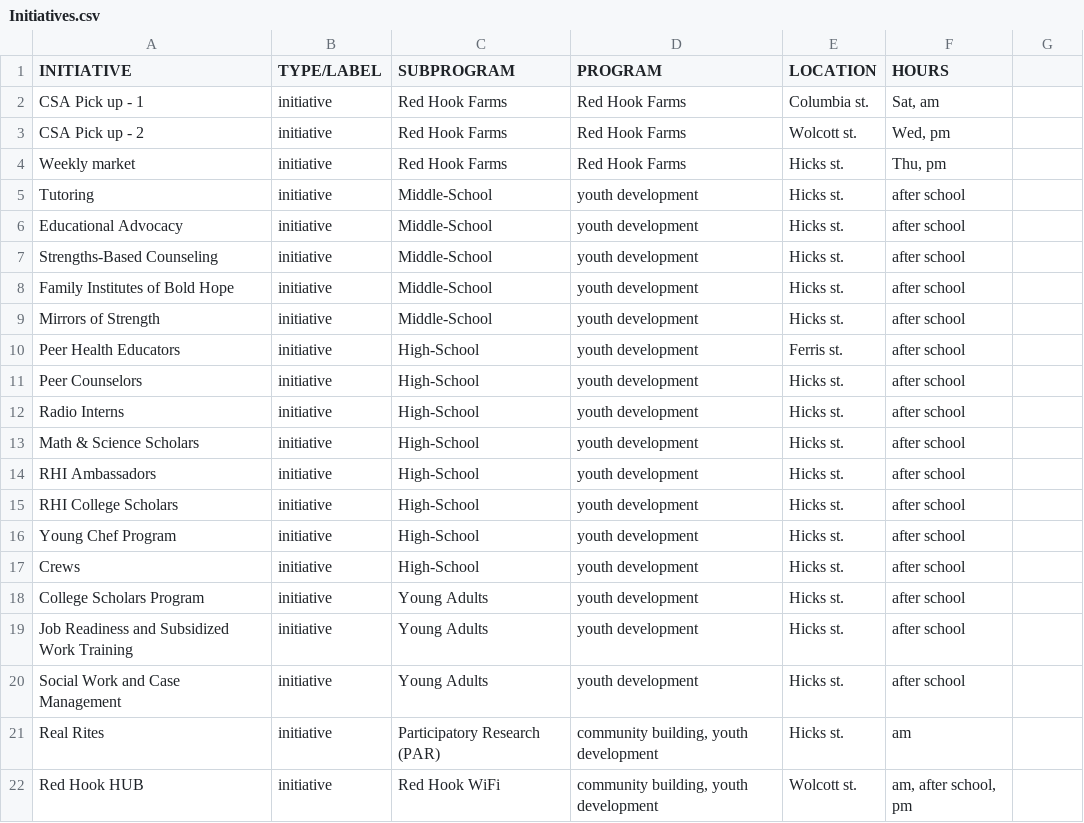
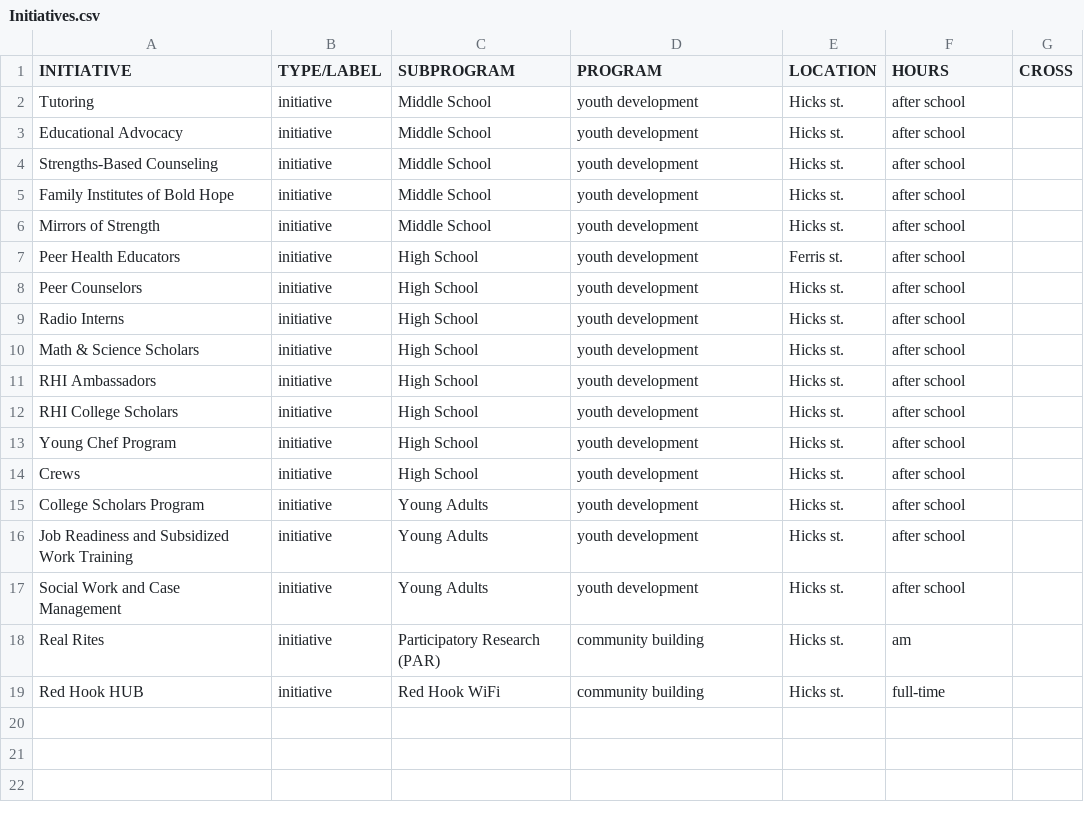
Before and after one commit to drawbrooklyn/RHI_analysis, a CSV file: import/Initiatives.csv, drawn as a sheet; removed rows and columns are numbered as before the commit, all else as after; the diff names each change by its address in the sheet, - before the commit and + after, or states it on an @@ line.

```diff
--- a/import/Initiatives.csv
+++ b/import/Initiatives.csv
-G1: (empty)
+G1: CROSS
-row 2: CSA Pick up - 1 | initiative | Red Hook Farms | Red Hook Farms | Columbia st. | Sat, am
-row 3: CSA Pick up - 2 | initiative | Red Hook Farms | Red Hook Farms | Wolcott st. | Wed, pm
-row 4: Weekly market | initiative | Red Hook Farms | Red Hook Farms | Hicks st. | Thu, pm
-C2:C6 (SUBPROGRAM): Middle-School
+C2:C6 (SUBPROGRAM): Middle School
-C7:C14 (SUBPROGRAM): High-School
+C7:C14 (SUBPROGRAM): High School
-D18:D19 (PROGRAM): community building, youth development
+D18:D19 (PROGRAM): community building
-E19 (LOCATION): Wolcott st.
+E19 (LOCATION): Hicks st.
-F19 (HOURS): am, after school, pm
+F19 (HOURS): full-time
```
Also changed, not shown: import/Locations.csv, import/Participants.csv, 10 other files.
